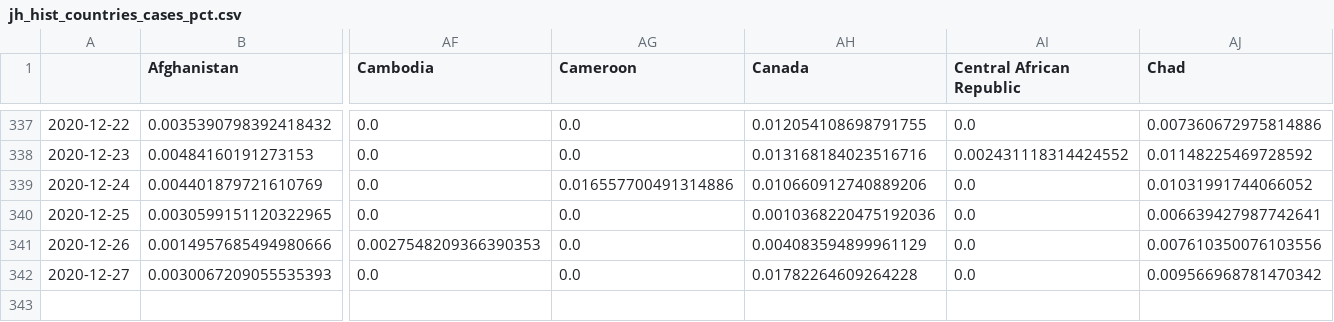
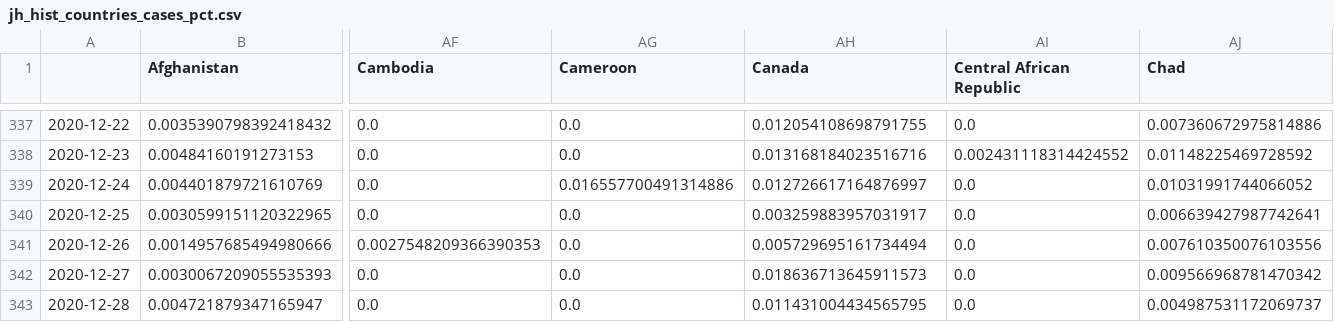
Before and after one commit to BrianLDev/Covid19_Analytics, a CSV file: Datasets/JH/jh_hist_countries_cases_pct.csv, drawn as a sheet; only a part is shown, gaps mark what is left out; rows hold the shown columns only; the diff names each change by its address in the sheet, - before the commit and + after, or states it on an @@ line.

```diff
--- a/Datasets/JH/jh_hist_countries_cases_pct.csv
+++ b/Datasets/JH/jh_hist_countries_cases_pct.csv
-AH339 (Canada): 0.010660912740889206
+AH339 (Canada): 0.012726617164876997
-AH340 (Canada): 0.0010368220475192036
+AH340 (Canada): 0.003259883957031917
-AH341 (Canada): 0.004083594899961129
+AH341 (Canada): 0.005729695161734494
-AH342 (Canada): 0.01782264609264228
+AH342 (Canada): 0.018636713645911573
+row 343: 2020-12-28 | 0.004721879347165947 | 0.0 | 0.0 | 0.011431004434565795 | 0.0 | 0.004987531172069737
```
Also changed, not shown: Datasets/JH/jh_hist_countries_deaths_pct.csv, Datasets/JH/jh_hist_countries_deaths_pct_ewma.csv, 21 other files.
